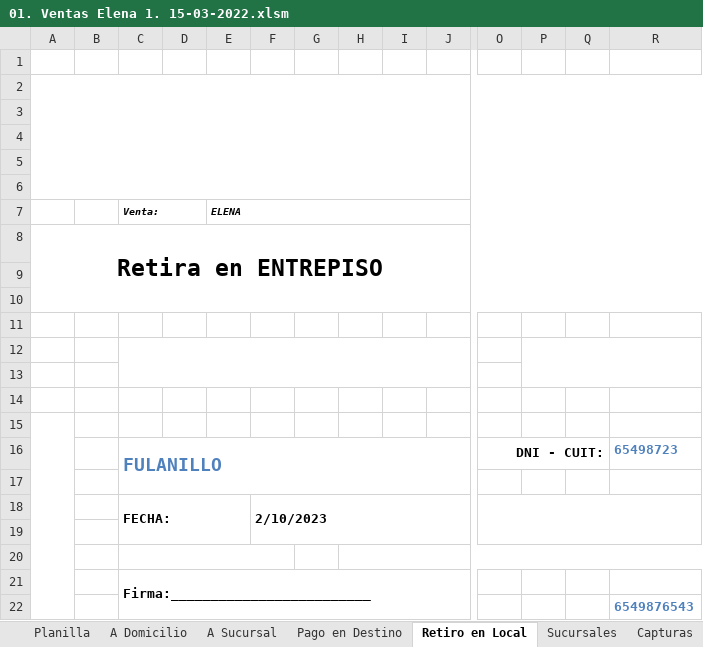
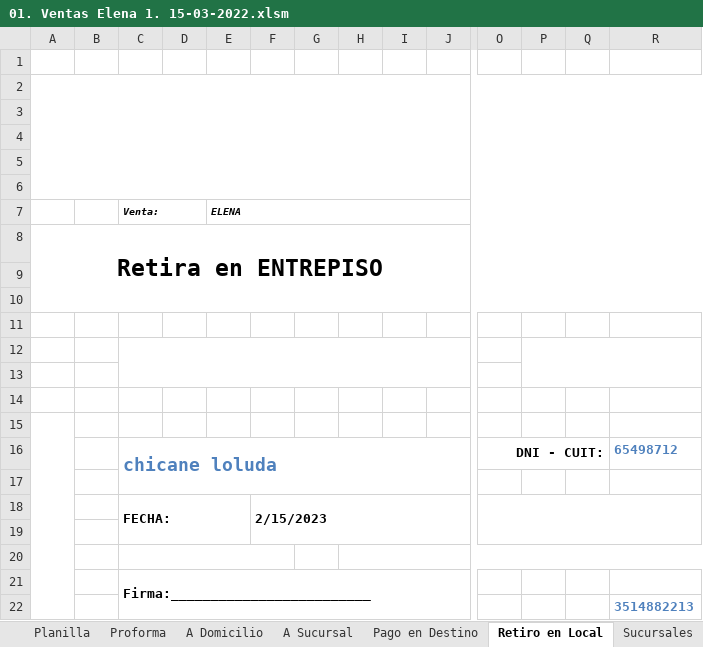
Before and after one commit to edgardoraul/archivos_bat, an Excel workbook: 01. Ventas Elena 1. 15-03-2022.xlsm, sheet Retiro en Local, drawn as a sheet; only a part is shown, gaps mark what is left out; values as stored, in another font and other column widths than the file's, no borders; charts and pictures not drawn; removed rows and columns are numbered as before the commit, all else as after; rows hold the shown columns only; the diff names each change by its address in the sheet, - before the commit and + after, or states it on an @@ line.

Commit message:
Terminado
FActura proforma programada

```diff
--- a/01. Ventas Elena 1. 15-03-2022.xlsm (sheet Retiro en Local)
+++ b/01. Ventas Elena 1. 15-03-2022.xlsm (sheet Retiro en Local)
+sheet tab: Proforma
-row 16:  |  | FULANILLO |  |  |  |  |  |  |  | DNI - CUIT: |  |  | 65498723
+row 16:  |  | chicane loluda |  |  |  |  |  |  |  | DNI - CUIT: |  |  | 65498712
-F18: 2/10/2023
+F18: 2/15/2023
-R22: 6549876543
+R22: 3514882213
```
Also changed, not shown: sheet A Sucursal, sheet Pago en Destino, sheet A Domicilio, sheet Planilla, formulas that keep their value, charts or pictures.
